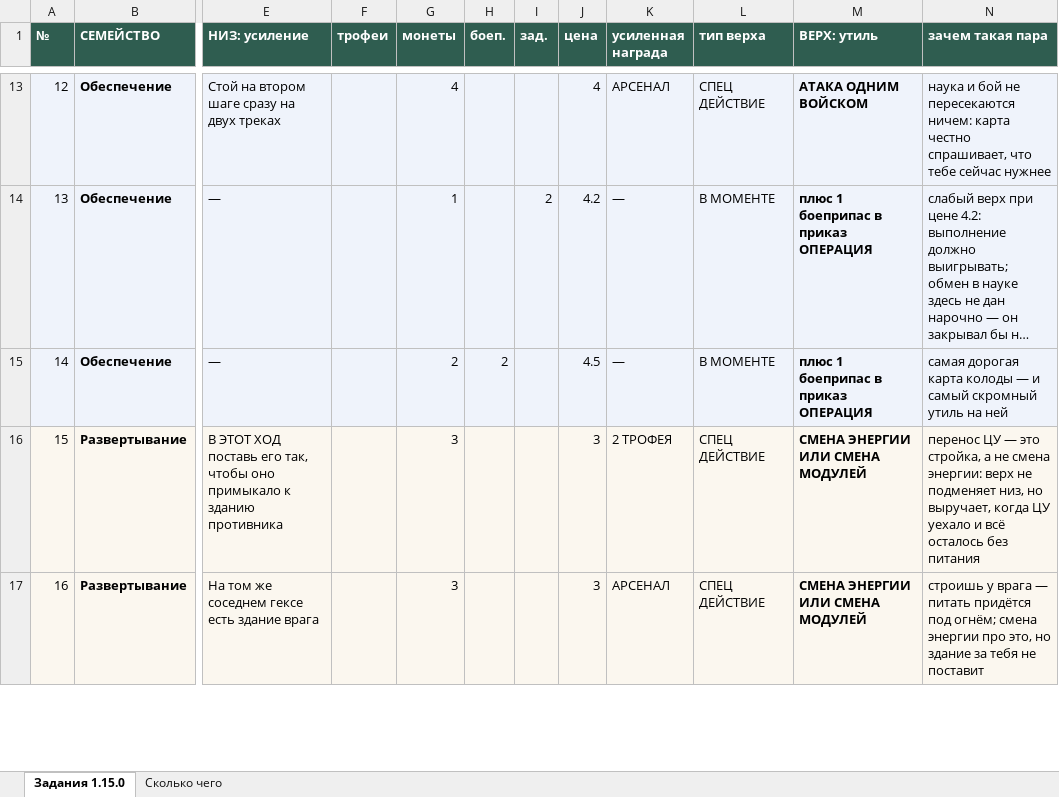
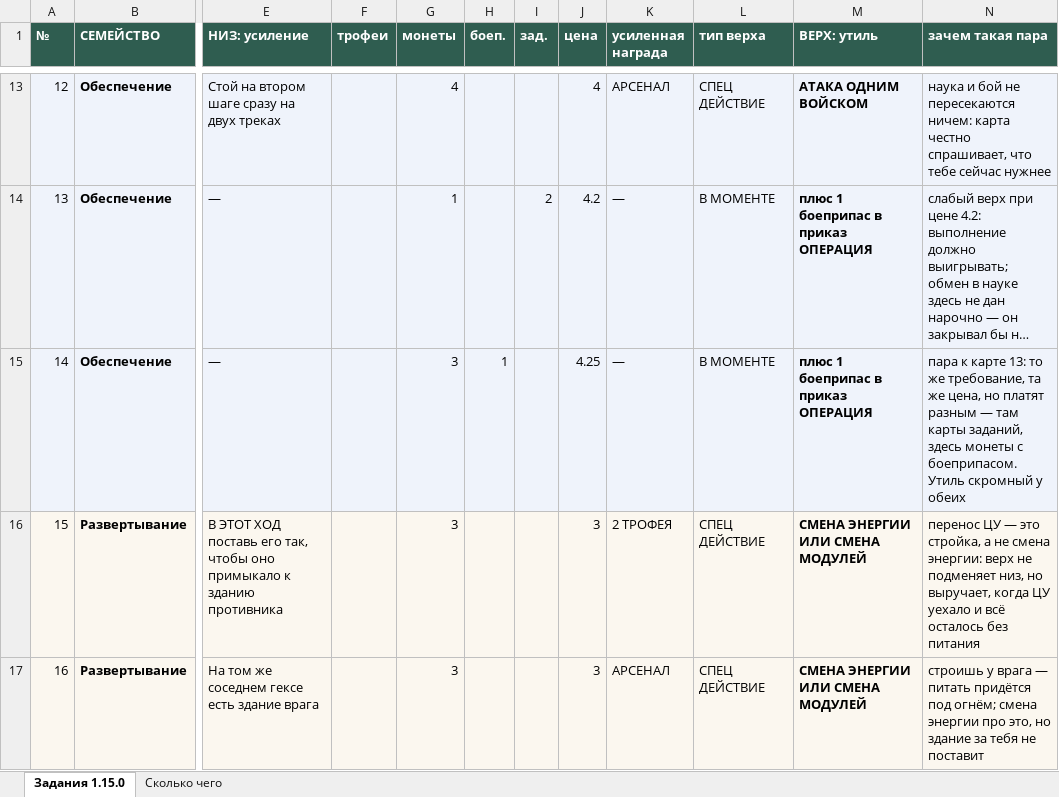
Before and after one commit to backskin/forged-in-kelium, an Excel workbook: docs/ЗАДАНИЯ 1.15.0 — карты целиком.xlsx, sheet Задания 1.15.0, drawn as a sheet; only a part is shown, gaps mark what is left out; long unchanged cells end in …; values as stored, in another font and other column widths than the file's, no borders; the diff names each change by its address in the sheet, - before the commit and + after, or states it on an @@ line.

```diff
--- a/docs/ЗАДАНИЯ 1.15.0 — карты целиком.xlsx (sheet Задания 1.15.0)
+++ b/docs/ЗАДАНИЯ 1.15.0 — карты целиком.xlsx (sheet Задания 1.15.0)
-G15 (монеты): 2
+G15 (монеты): 3
-H15 (боеп.): 2
+H15 (боеп.): 1
-J15 (цена): 4.5
+J15 (цена): 4.25
-N15 (зачем такая пара): самая дорогая карта колоды — и самый скромный утиль на ней
+N15 (зачем такая пара): пара к карте 13: то же требование, та же цена, но платят разным — там карты заданий, здесь монеты с боеприпасом. Утиль скромный у обеих
```
Also changed, not shown: sheet Сколько чего, 1 other file.
